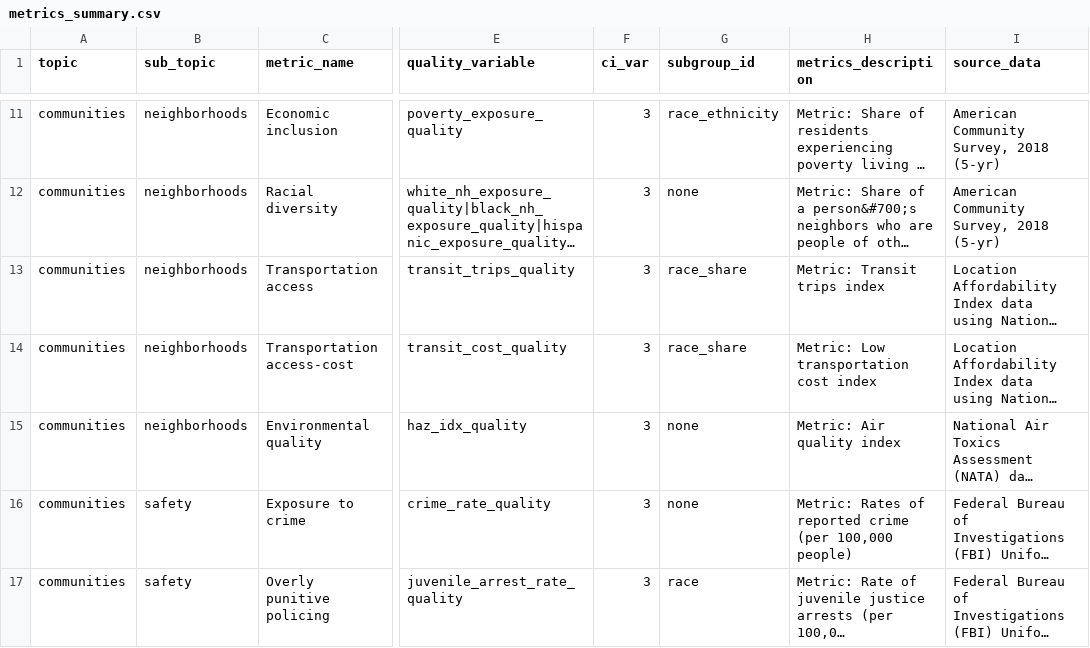
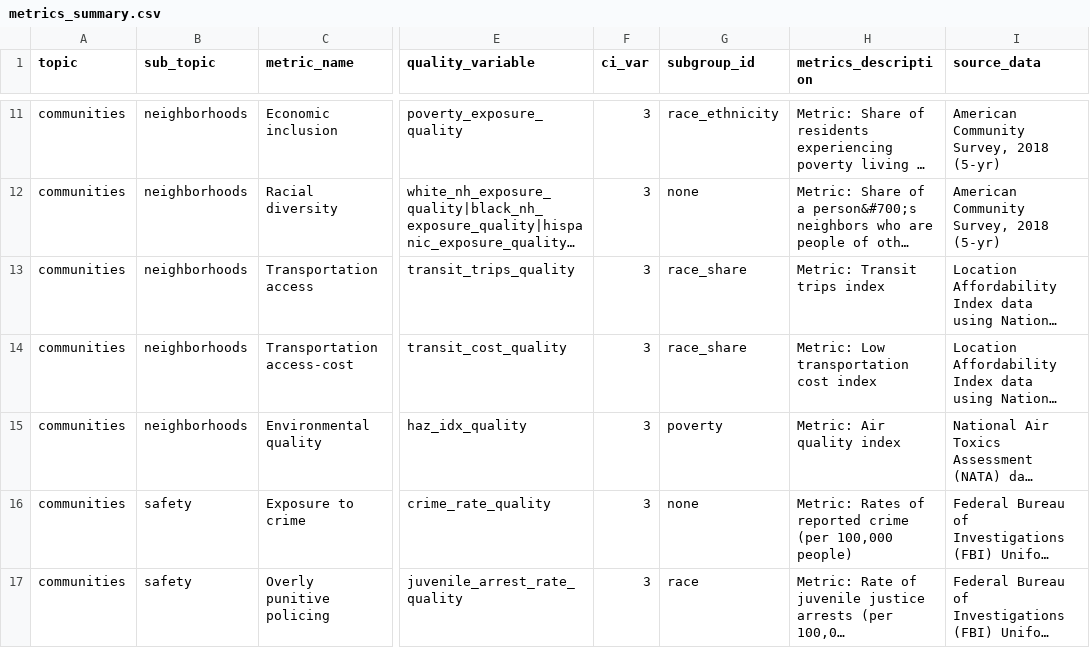
Before and after one commit to UI-Research/gates-mobility-metrics-pages, a CSV file: metrics_summary.csv, drawn as a sheet; only a part is shown, gaps mark what is left out; long unchanged cells end in …; the diff names each change by its address in the sheet, - before the commit and + after, or states it on an @@ line.

```diff
--- a/metrics_summary.csv
+++ b/metrics_summary.csv
-G15 (subgroup_id): none
+G15 (subgroup_id): poverty
```
Also changed, not shown: 2 other files.
